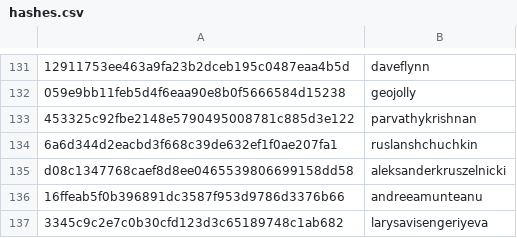
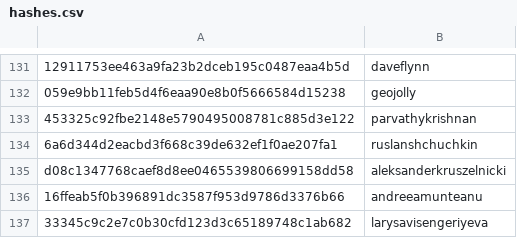
Before and after one commit to DataTalksClub/datatalksclub.github.io, a CSV file: scripts/data/hashes.csv, drawn as a sheet; only a part is shown, gaps mark what is left out.

Commit message:
Update hashes.csv

```diff
--- a/scripts/data/hashes.csv
+++ b/scripts/data/hashes.csv
@@ -136,2 +136,2 @@ d08c1347768caef8d8ee0465539806699158dd58,aleksanderkruszelnicki
 16ffeab5f0b396891dc3587f953d9786d3376b66,andreeamunteanu
-3345c9c2e7c0b30cfd123d3c65189748c1ab682,larysavisengeriyeva
+33345c9c2e7c0b30cfd123d3c65189748c1ab682,larysavisengeriyeva
```
